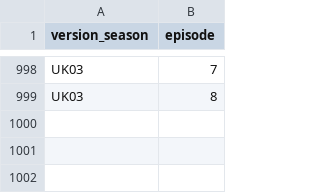
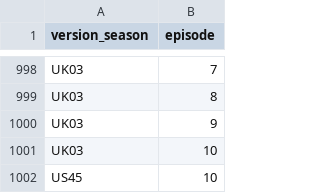
Before and after one commit to doehm/survivoR, a CSV file: dev/data/in-progress/valid-selections.csv, drawn as a sheet; only a part is shown, gaps mark what is left out; the diff names each change by its address in the sheet, - before the commit and + after, or states it on an @@ line.

```diff
--- a/dev/data/in-progress/valid-selections.csv
+++ b/dev/data/in-progress/valid-selections.csv
+row 1000: UK03 | 9
+row 1001: UK03 | 10
+row 1002: US45 | 10
```
Also changed, not shown: dev/data/in-progress/UK03-boot-mapping.csv, dev/data/in-progress/US45-boot-mapping.csv, 9 other files.
